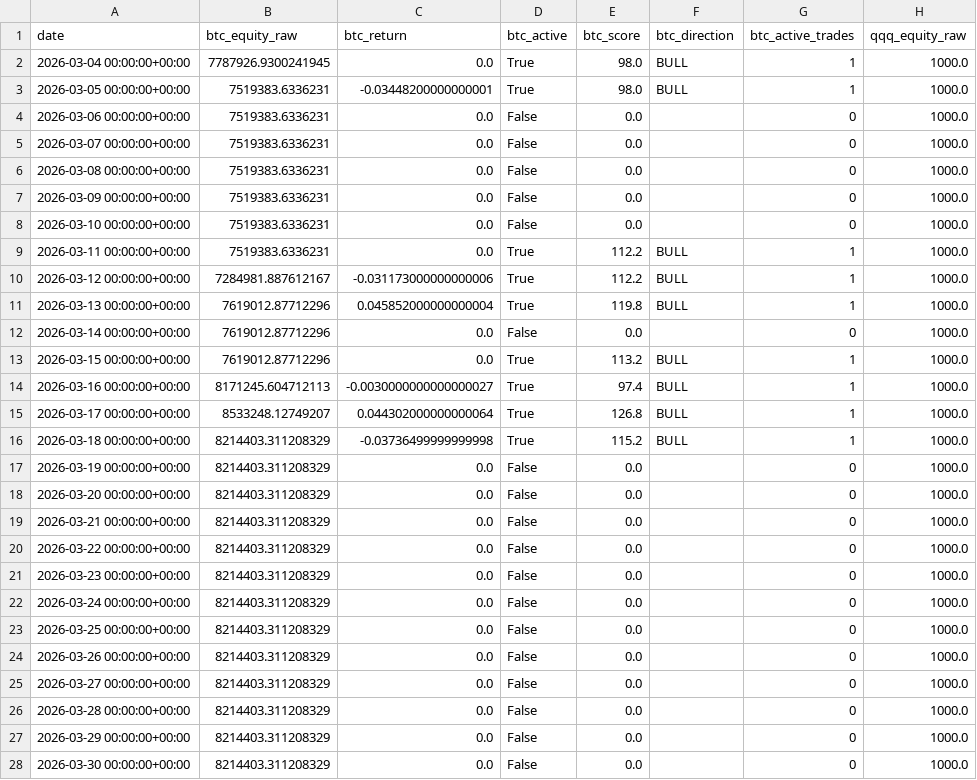
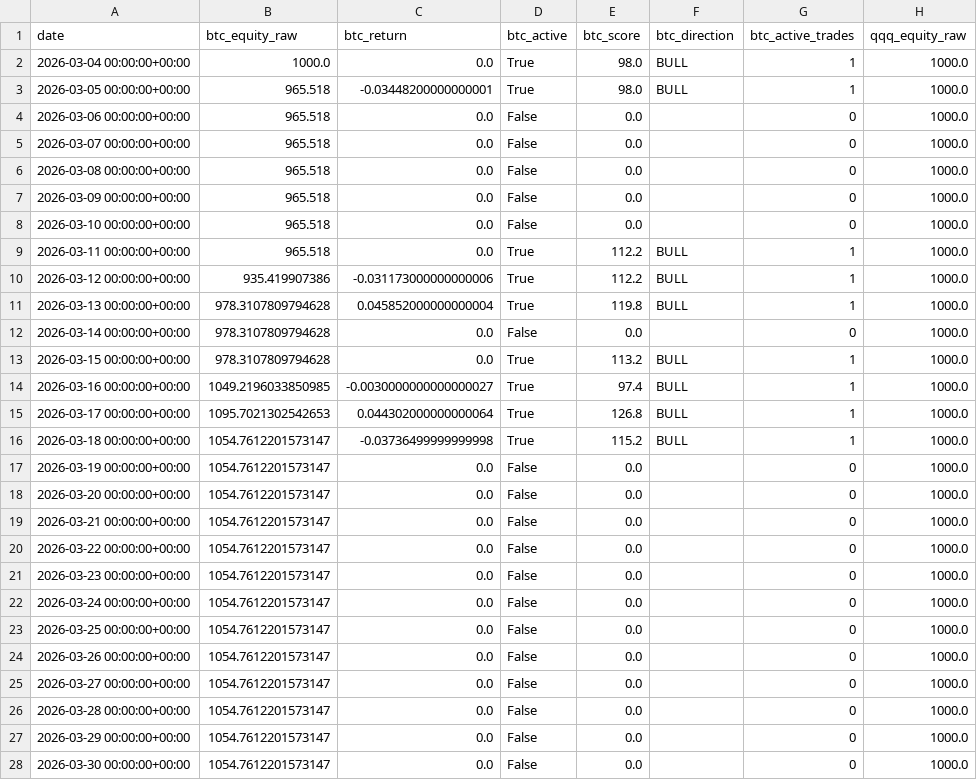
Before and after one commit to bizhe2020/crypto-trading-project, a CSV file: var/reports/proxy_strategy_router_replay_research_frozen_btc_qqq_usdt_fixed10_closed_nyse_20260530.csv, drawn as a sheet; only a part is shown; the diff covers the shown part only; the diff names each change by its address in the sheet, - before the commit and + after, or states it on an @@ line.

```diff
--- a/var/reports/proxy_strategy_router_replay_research_frozen_btc_qqq_usdt_fixed10_closed_nyse_20260530.csv
+++ b/var/reports/proxy_strategy_router_replay_research_frozen_btc_qqq_usdt_fixed10_closed_nyse_20260530.csv
-B2 (btc_equity_raw): 7787926.9300241945
+B2 (btc_equity_raw): 1000.0
-B3:B9 (btc_equity_raw): 7519383.6336231
+B3:B9 (btc_equity_raw): 965.518
-B10 (btc_equity_raw): 7284981.887612167
+B10 (btc_equity_raw): 935.419907386
-B11:B13 (btc_equity_raw): 7619012.87712296
+B11:B13 (btc_equity_raw): 978.3107809794628
-B14 (btc_equity_raw): 8171245.604712113
+B14 (btc_equity_raw): 1049.2196033850985
-B15 (btc_equity_raw): 8533248.12749207
+B15 (btc_equity_raw): 1095.7021302542653
-B16:B28 (btc_equity_raw): 8214403.311208329
+B16:B28 (btc_equity_raw): 1054.7612201573147
```
Also changed, not shown: 157 edited cells elsewhere in this file, 12 other files.
